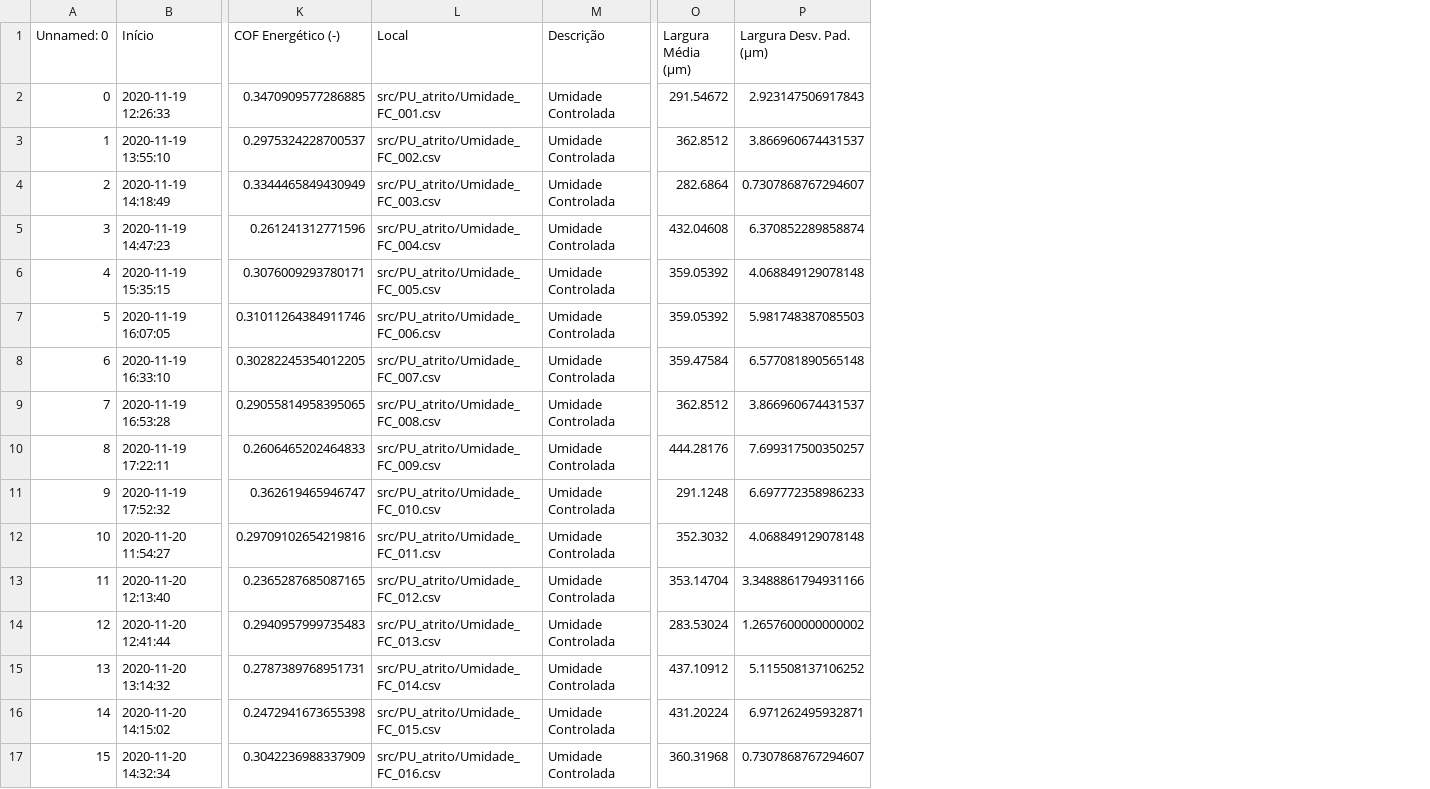
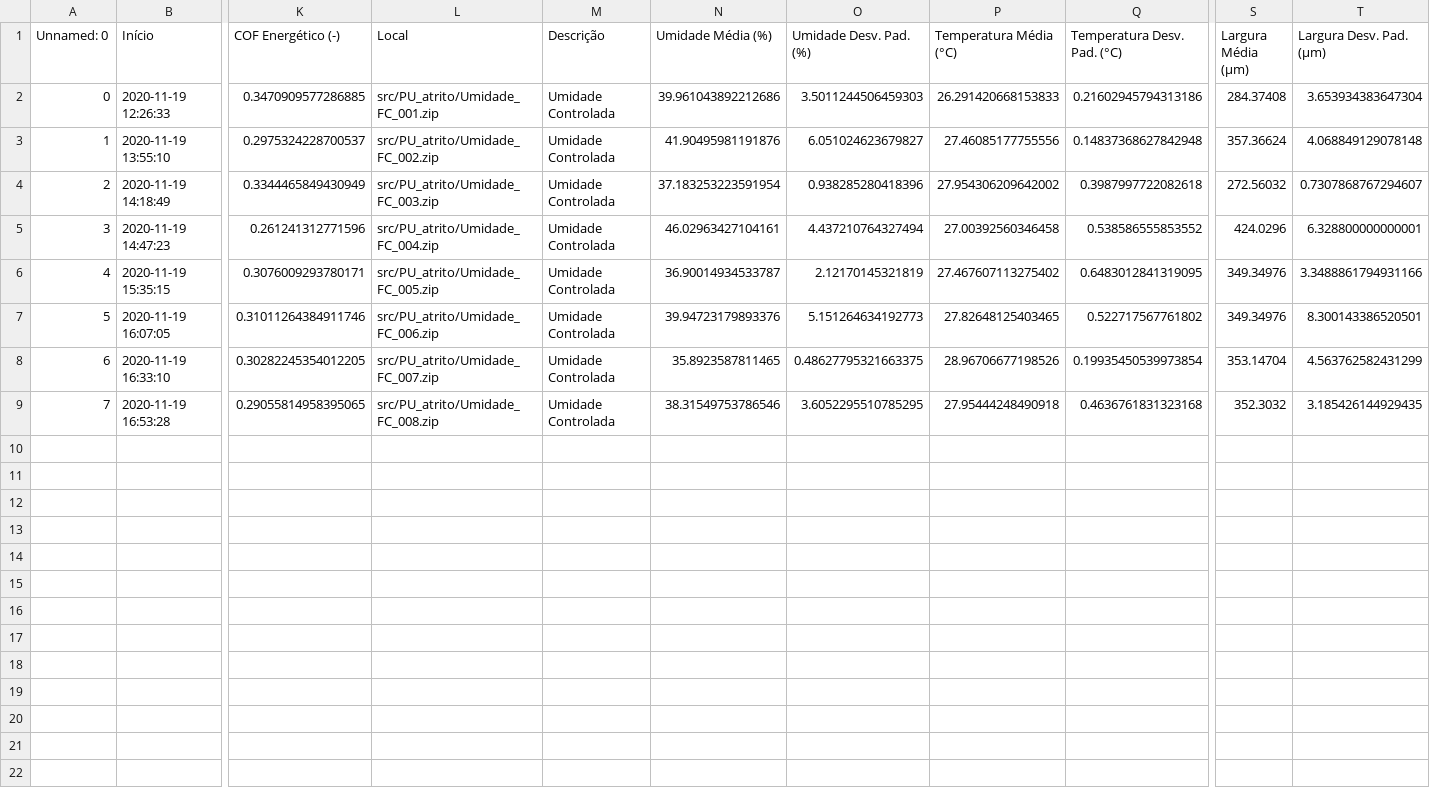
Before and after one commit to caio-valente/jupyter, a CSV file: jupyter-notebooks/src/summary_df2.csv, drawn as a sheet; only a part is shown, gaps mark what is left out; removed rows and columns are numbered as before the commit, all else as after; rows hold the shown columns only; the diff names each change by its address in the sheet, - before the commit and + after, or states it on an @@ line.

```diff
--- a/jupyter-notebooks/src/summary_df2.csv
+++ b/jupyter-notebooks/src/summary_df2.csv
+column N (Umidade Média (%)), rows 2-9: 39.961043892212686 | 41.90495981191876 | 37.183253223591954 | 46.02963427104161 | 36.90014934533787 | 39.94723179893376 | 35.8923587811465 | 38.31549753786546
+column O (Umidade Desv. Pad. (%)), rows 2-9: 3.5011244506459303 | 6.051024623679827 | 0.938285280418396 | 4.437210764327494 | 2.12170145321819 | 5.151264634192773 | 0.48627795321663375 | 3.6052295510785295
+column P (Temperatura Média (°C)), rows 2-9: 26.291420668153833 | 27.46085177755556 | 27.954306209642002 | 27.00392560346458 | 27.467607113275402 | 27.82648125403465 | 28.96706677198526 | 27.95444248490918
+column Q (Temperatura Desv. Pad. (°C)), rows 2-9: 0.21602945794313186 | 0.14837368627842948 | 0.3987997722082618 | 0.538586555853552 | 0.6483012841319095 | 0.522717567761802 | 0.19935450539973854 | 0.4636761831323168
-L2 (Local): src/PU_atrito/Umidade_FC_001.csv
+L2 (Local): src/PU_atrito/Umidade_FC_001.zip
-S2 (Largura Média (µm)): 291.54672
+S2 (Largura Média (µm)): 284.37408
-T2 (Largura Desv. Pad. (µm)): 2.923147506917843
+T2 (Largura Desv. Pad. (µm)): 3.653934383647304
-L3 (Local): src/PU_atrito/Umidade_FC_002.csv
+L3 (Local): src/PU_atrito/Umidade_FC_002.zip
-S3 (Largura Média (µm)): 362.8512
+S3 (Largura Média (µm)): 357.36624
-T3 (Largura Desv. Pad. (µm)): 3.866960674431537
+T3 (Largura Desv. Pad. (µm)): 4.068849129078148
-L4 (Local): src/PU_atrito/Umidade_FC_003.csv
+L4 (Local): src/PU_atrito/Umidade_FC_003.zip
-S4 (Largura Média (µm)): 282.6864
+S4 (Largura Média (µm)): 272.56032
-L5 (Local): src/PU_atrito/Umidade_FC_004.csv
+L5 (Local): src/PU_atrito/Umidade_FC_004.zip
-S5 (Largura Média (µm)): 432.04608
+S5 (Largura Média (µm)): 424.0296
-T5 (Largura Desv. Pad. (µm)): 6.370852289858874
+T5 (Largura Desv. Pad. (µm)): 6.328800000000001
-L6 (Local): src/PU_atrito/Umidade_FC_005.csv
+L6 (Local): src/PU_atrito/Umidade_FC_005.zip
-S6:S7 (Largura Média (µm)): 359.05392
+S6:S7 (Largura Média (µm)): 349.34976
-T6 (Largura Desv. Pad. (µm)): 4.068849129078148
+T6 (Largura Desv. Pad. (µm)): 3.3488861794931166
-L7 (Local): src/PU_atrito/Umidade_FC_006.csv
+L7 (Local): src/PU_atrito/Umidade_FC_006.zip
-T7 (Largura Desv. Pad. (µm)): 5.981748387085503
+T7 (Largura Desv. Pad. (µm)): 8.300143386520501
-L8 (Local): src/PU_atrito/Umidade_FC_007.csv
+L8 (Local): src/PU_atrito/Umidade_FC_007.zip
-S8 (Largura Média (µm)): 359.47584
+S8 (Largura Média (µm)): 353.14704
-T8 (Largura Desv. Pad. (µm)): 6.577081890565148
+T8 (Largura Desv. Pad. (µm)): 4.563762582431299
-L9 (Local): src/PU_atrito/Umidade_FC_008.csv
+L9 (Local): src/PU_atrito/Umidade_FC_008.zip
-S9 (Largura Média (µm)): 362.8512
+S9 (Largura Média (µm)): 352.3032
-T9 (Largura Desv. Pad. (µm)): 3.866960674431537
+T9 (Largura Desv. Pad. (µm)): 3.185426144929435
-row 10: 8 | 2020-11-19 17:22:11 | 0.2606465202464833 | src/PU_atrito/Umidade_FC_009.csv | Umidade Controlada | 444.28176 | 7.699317500350257
-row 11: 9 | 2020-11-19 17:52:32 | 0.362619465946747 | src/PU_atrito/Umidade_FC_010.csv | Umidade Controlada | 291.1248 | 6.697772358986233
-row 12: 10 | 2020-11-20 11:54:27 | 0.29709102654219816 | src/PU_atrito/Umidade_FC_011.csv | Umidade Controlada | 352.3032 | 4.068849129078148
-row 13: 11 | 2020-11-20 12:13:40 | 0.2365287685087165 | src/PU_atrito/Umidade_FC_012.csv | Umidade Controlada | 353.14704 | 3.3488861794931166
-row 14: 12 | 2020-11-20 12:41:44 | 0.2940957999735483 | src/PU_atrito/Umidade_FC_013.csv | Umidade Controlada | 283.53024 | 1.2657600000000002
-row 15: 13 | 2020-11-20 13:14:32 | 0.2787389768951731 | src/PU_atrito/Umidade_FC_014.csv | Umidade Controlada | 437.10912 | 5.115508137106252
-row 16: 14 | 2020-11-20 14:15:02 | 0.2472941673655398 | src/PU_atrito/Umidade_FC_015.csv | Umidade Controlada | 431.20224 | 6.971262495932871
-row 17: 15 | 2020-11-20 14:32:34 | 0.3042236988337909 | src/PU_atrito/Umidade_FC_016.csv | Umidade Controlada | 360.31968 | 0.7307868767294607
```
Also changed, not shown: jupyter-notebooks/src/conductivity.csv, jupyter-notebooks/src/summary_df.csv, 35 other files.
